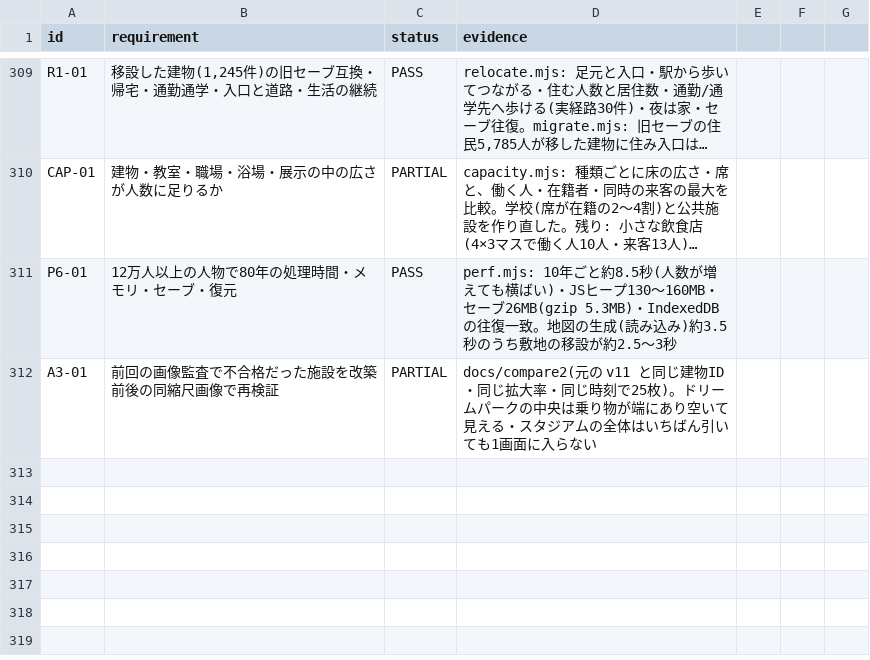
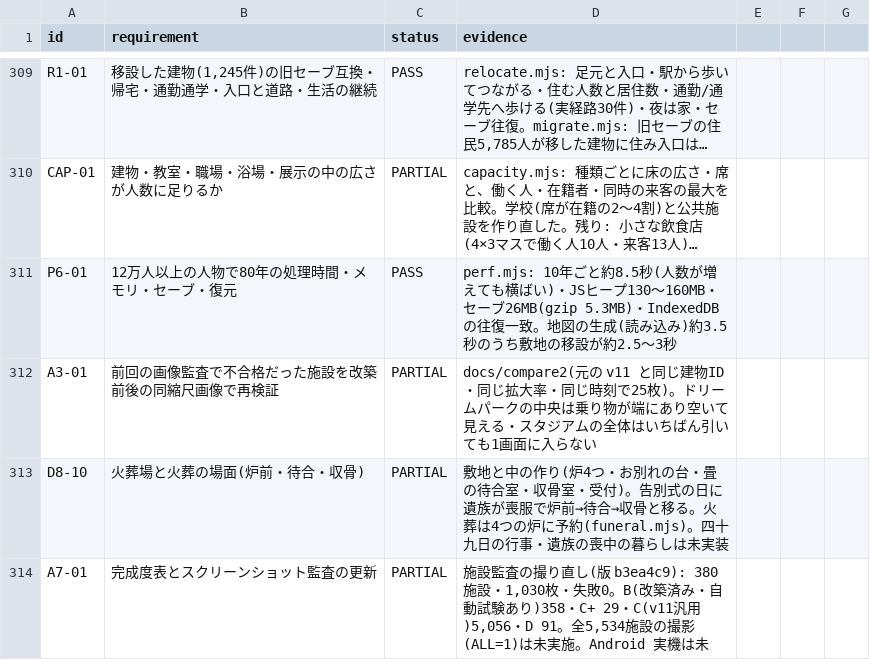
Before and after one commit to tanakasan550-crypto/retro-town, a CSV file: city/docs/requirements_ledger.csv, drawn as a sheet; only a part is shown, gaps mark what is left out; long unchanged cells end in ….

```diff
--- a/city/docs/requirements_ledger.csv
+++ b/city/docs/requirements_ledger.csv
@@ -312 +312,3 @@ P6-01,12万人以上の人物で80年の処理時間・メモリ・セーブ・
 A3-01,前回の画像監査で不合格だった施設を改築前後の同縮尺画像で再検証,PARTIAL,docs/compare2(元の v11 と同じ建物ID・同じ拡大率・同じ時刻で25枚)。ドリームパークの中央は乗り物が端にあり空いて見える・スタジアムの全体はいちばん引いても1画面に入らない
+D8-10,火葬場と火葬の場面(炉前・待合・収骨),PARTIAL,敷地と中の作り(炉4つ・お別れの台・畳の待合室・収骨室・受付)。告別式の日に遺族が喪服で炉前→待合→収骨と移る。火葬は4つの炉に予約(funeral.mjs)。四十九日の行事・遺族の喪中の暮らしは未実装
+A7-01,完成度表とスクリーンショット監査の更新,PARTIAL,"施設監査の撮り直し(版 b3ea4c9): 380施設・1,030枚・失敗0。B(改築済み・自動試験あり)358・C+ 29・C(v11汎用)5,056・D 91。全5,534施設の撮影(ALL=1)は未実施。Android 実機は未"
```
Also changed, not shown: 4 other files.
